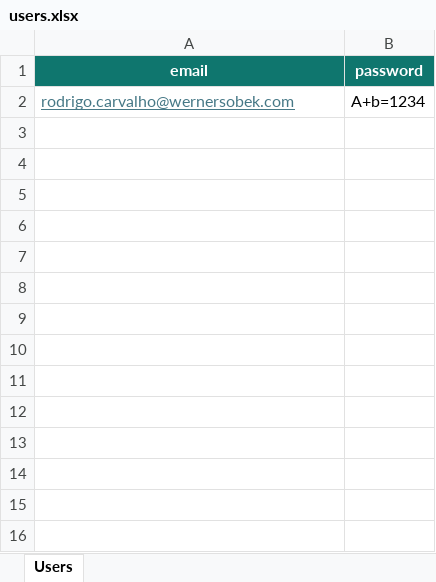
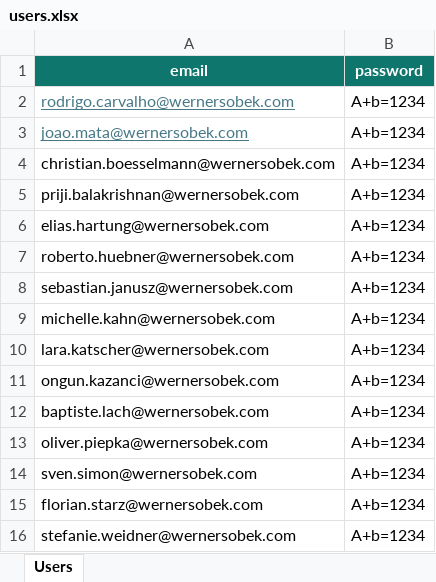
Before and after one commit to wsgtcar/BPVis_ENE, an Excel workbook: users.xlsx, sheet Users, drawn as a sheet; values as stored, in another font and other column widths than the file's, no borders; the diff names each change by its address in the sheet, - before the commit and + after, or states it on an @@ line.

Commit message:
Add files via upload

```diff
--- a/users.xlsx (sheet Users)
+++ b/users.xlsx (sheet Users)
+row 3: joao.mata@wernersobek.com | A+b=1234
+row 4: christian.boesselmann@wernersobek.com | A+b=1234
+row 5: priji.balakrishnan@wernersobek.com | A+b=1234
+row 6: elias.hartung@wernersobek.com | A+b=1234
+row 7: roberto.huebner@wernersobek.com | A+b=1234
+row 8: sebastian.janusz@wernersobek.com | A+b=1234
+row 9: michelle.kahn@wernersobek.com | A+b=1234
+row 10: lara.katscher@wernersobek.com | A+b=1234
+row 11: ongun.kazanci@wernersobek.com | A+b=1234
+row 12: baptiste.lach@wernersobek.com | A+b=1234
+row 13: oliver.piepka@wernersobek.com | A+b=1234
+row 14: sven.simon@wernersobek.com | A+b=1234
+row 15: florian.starz@wernersobek.com | A+b=1234
+row 16: stefanie.weidner@wernersobek.com | A+b=1234
```
